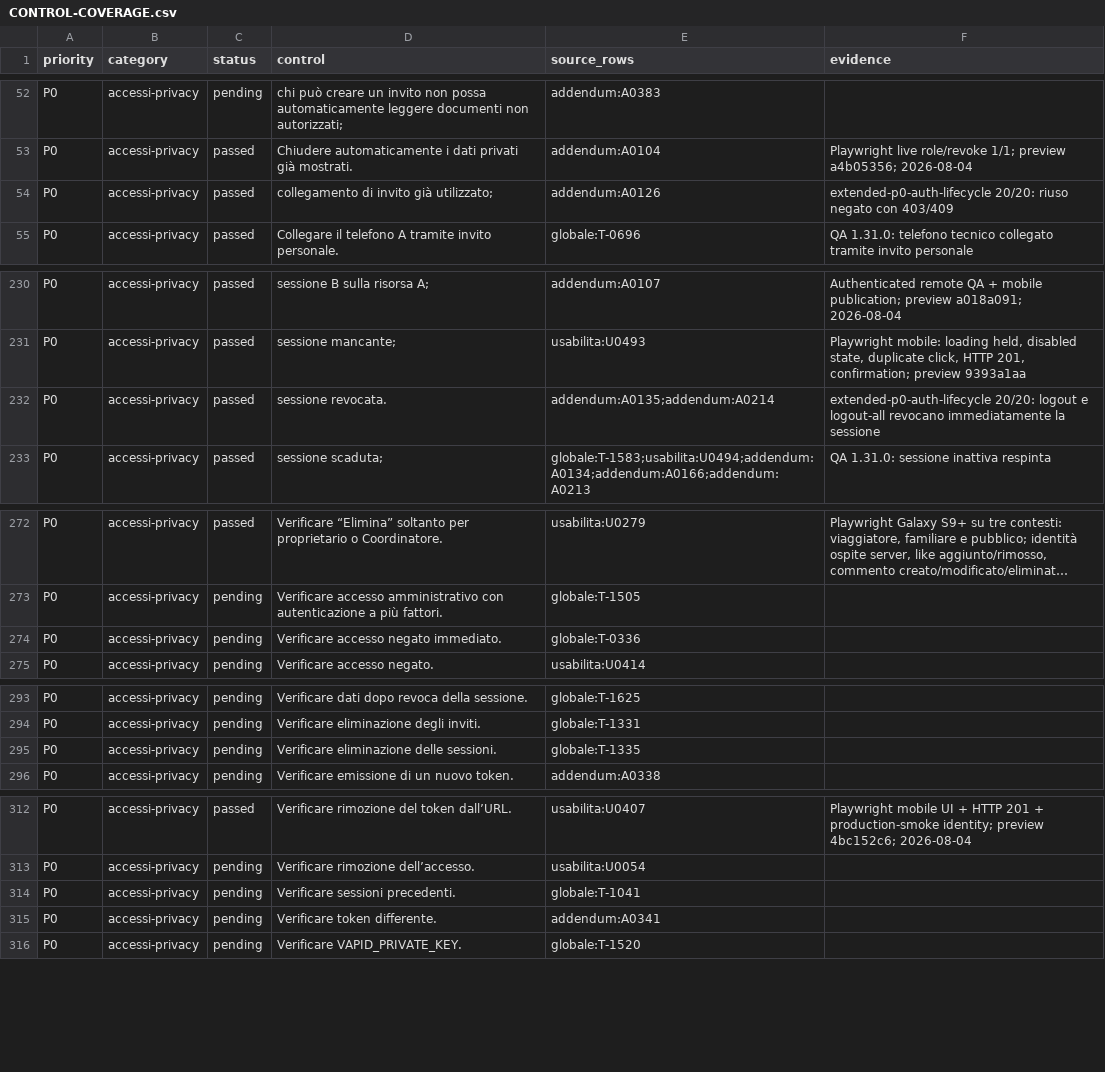
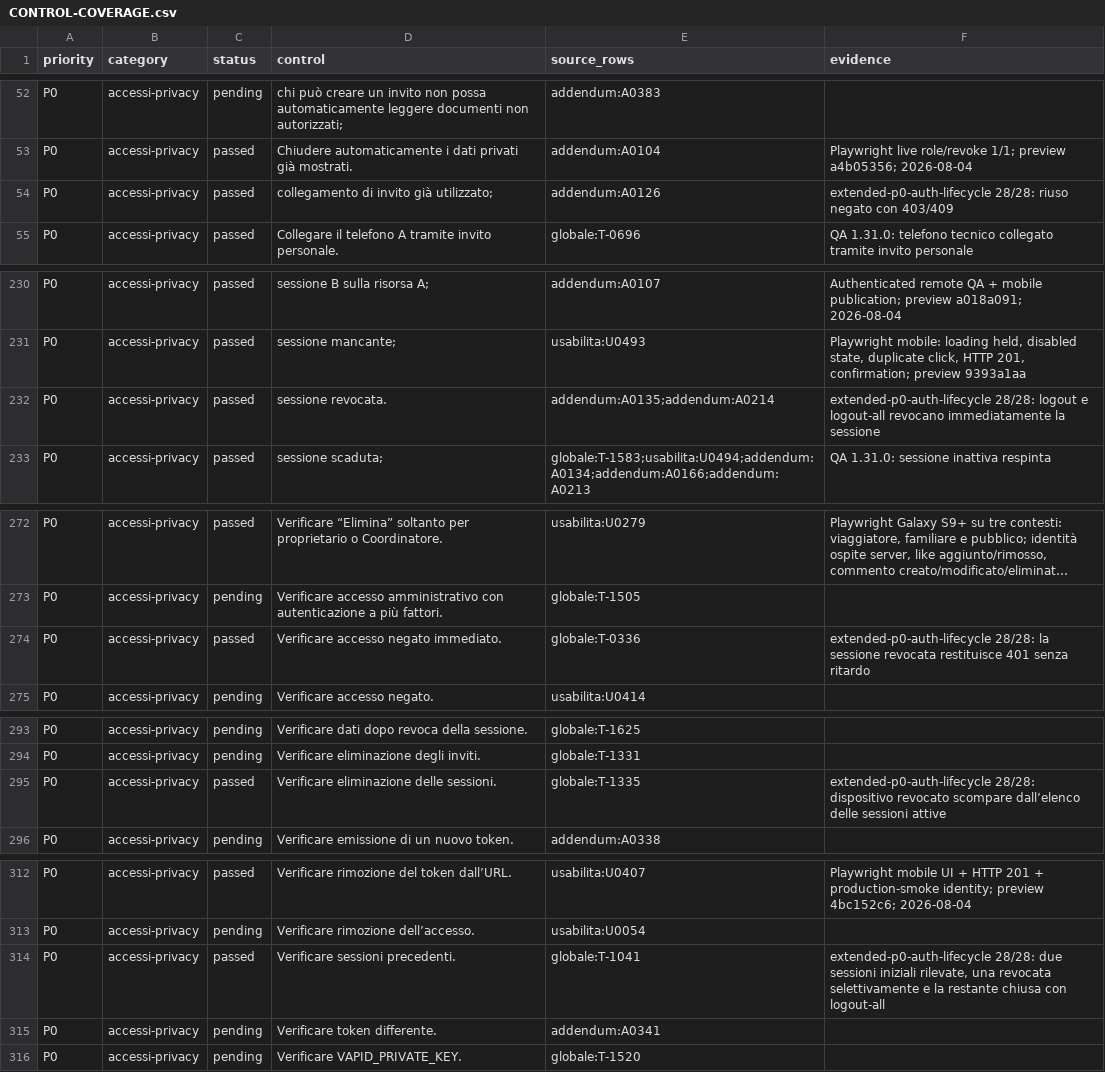
Before and after one commit to andreacivi80/viaggio-in-india, a CSV file: docs/CONTROL-COVERAGE.csv, drawn as a sheet; only a part is shown, gaps mark what is left out; long unchanged cells end in …; the diff covers the shown part only; the diff names each change by its address in the sheet, - before the commit and + after, or states it on an @@ line.

Commit message:
Verify selective device revocation lifecycle

```diff
--- a/docs/CONTROL-COVERAGE.csv
+++ b/docs/CONTROL-COVERAGE.csv
-F54 (evidence): extended-p0-auth-lifecycle 20/20: riuso negato…
+F54 (evidence): extended-p0-auth-lifecycle 28/28: riuso negato…
-F232 (evidence): extended-p0-auth-lifecycle 20/20: logout e…
+F232 (evidence): extended-p0-auth-lifecycle 28/28: logout e…
-C274 (status): pending
+C274 (status): passed
-F274 (evidence): (empty)
+F274 (evidence): extended-p0-auth-lifecycle 28/28: la sessione revocata restituisce 401 senza ritardo
-C295 (status): pending
+C295 (status): passed
-F295 (evidence): (empty)
+F295 (evidence): extended-p0-auth-lifecycle 28/28: dispositivo revocato scompare dall’elenco delle sessioni attive
-C314 (status): pending
+C314 (status): passed
-F314 (evidence): (empty)
+F314 (evidence): extended-p0-auth-lifecycle 28/28: due sessioni iniziali rilevate, una revocata selettivamente e la restante chiusa con logout-all
```
Also changed, not shown: 22 edited cells elsewhere in this file, 3 other files.
